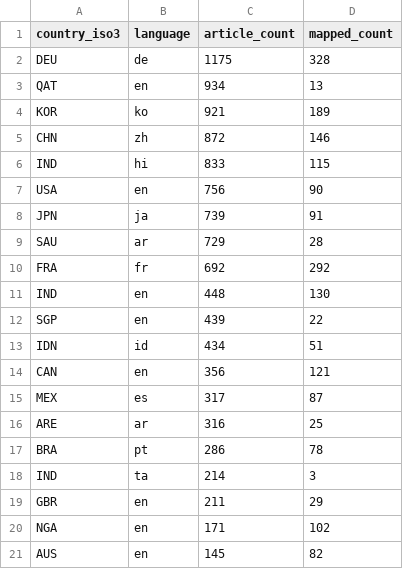
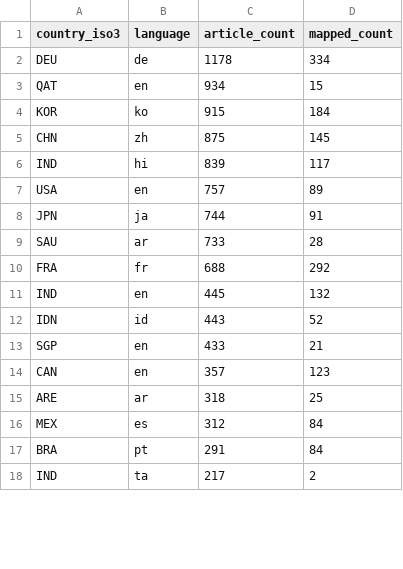
Before and after one commit to techpolicycomms/dclo-dual-track-dashboard, a CSV file: data/gold/dclo_news_country_summary.csv, drawn as a sheet; only a part is shown; the diff covers the shown part only.

```diff
--- a/data/gold/dclo_news_country_summary.csv
+++ b/data/gold/dclo_news_country_summary.csv
@@ -1,21 +1,18 @@
 country_iso3,language,article_count,mapped_count
-DEU,de,1175,328
-QAT,en,934,13
-KOR,ko,921,189
-CHN,zh,872,146
-IND,hi,833,115
-USA,en,756,90
-JPN,ja,739,91
-SAU,ar,729,28
-FRA,fr,692,292
-IND,en,448,130
-SGP,en,439,22
-IDN,id,434,51
-CAN,en,356,121
-MEX,es,317,87
-ARE,ar,316,25
-BRA,pt,286,78
-IND,ta,214,3
-GBR,en,211,29
-NGA,en,171,102
-AUS,en,145,82
+DEU,de,1178,334
+QAT,en,934,15
+KOR,ko,915,184
+CHN,zh,875,145
+IND,hi,839,117
+USA,en,757,89
+JPN,ja,744,91
+SAU,ar,733,28
+FRA,fr,688,292
+IND,en,445,132
+IDN,id,443,52
+SGP,en,433,21
+CAN,en,357,123
+ARE,ar,318,25
+MEX,es,312,84
+BRA,pt,291,84
+IND,ta,217,2
```
Also changed, not shown: 3 added rows elsewhere in this file, 3 other files.
